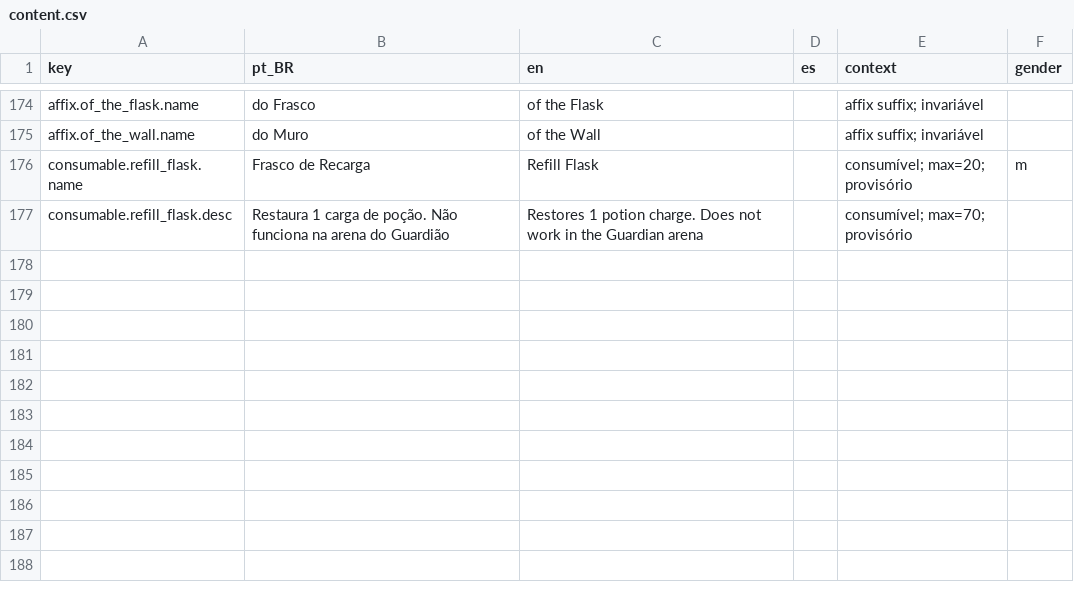
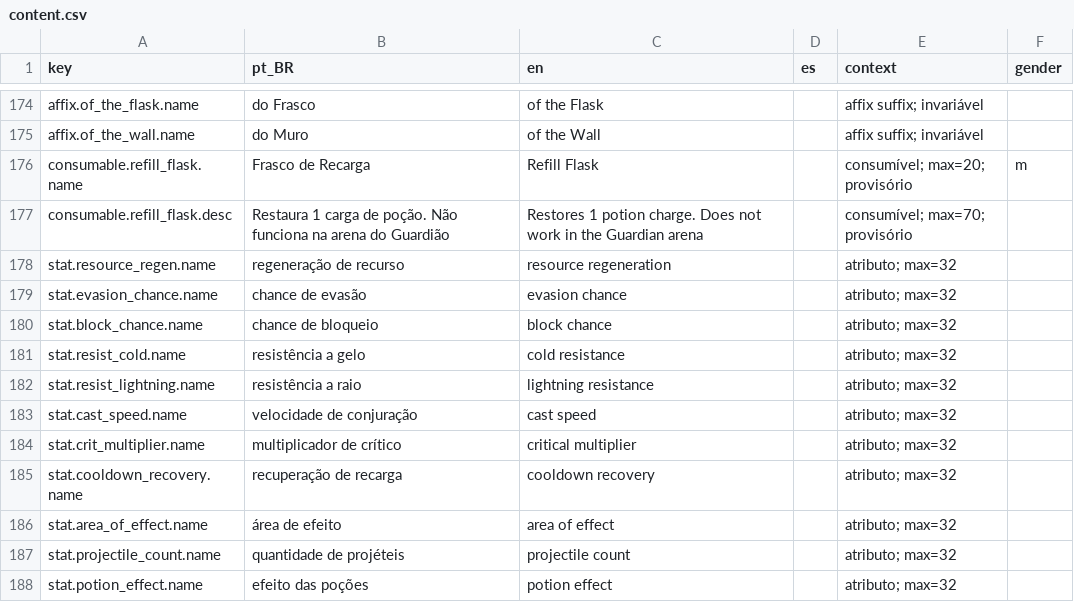
Before and after one commit to Willvinicius2/echoes-of-the-shatter, a CSV file: EchoesOfTheShatter/Content/Data/Loc/content.csv, drawn as a sheet; only a part is shown, gaps mark what is left out; the diff names each change by its address in the sheet, - before the commit and + after, or states it on an @@ line.

```diff
--- a/EchoesOfTheShatter/Content/Data/Loc/content.csv
+++ b/EchoesOfTheShatter/Content/Data/Loc/content.csv
+row 178: stat.resource_regen.name | regeneração de recurso | resource regeneration |  | atributo; max=32
+row 179: stat.evasion_chance.name | chance de evasão | evasion chance |  | atributo; max=32
+row 180: stat.block_chance.name | chance de bloqueio | block chance |  | atributo; max=32
+row 181: stat.resist_cold.name | resistência a gelo | cold resistance |  | atributo; max=32
+row 182: stat.resist_lightning.name | resistência a raio | lightning resistance |  | atributo; max=32
+row 183: stat.cast_speed.name | velocidade de conjuração | cast speed |  | atributo; max=32
+row 184: stat.crit_multiplier.name | multiplicador de crítico | critical multiplier |  | atributo; max=32
+row 185: stat.cooldown_recovery.name | recuperação de recarga | cooldown recovery |  | atributo; max=32
+row 186: stat.area_of_effect.name | área de efeito | area of effect |  | atributo; max=32
+row 187: stat.projectile_count.name | quantidade de projéteis | projectile count |  | atributo; max=32
+row 188: stat.potion_effect.name | efeito das poções | potion effect |  | atributo; max=32
```
Also changed, not shown: 6 other files.
